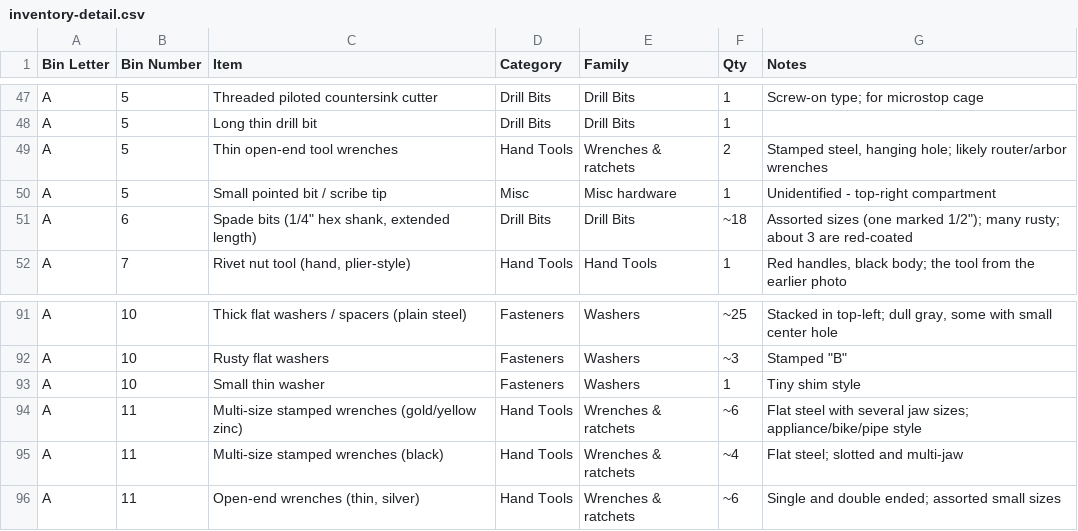
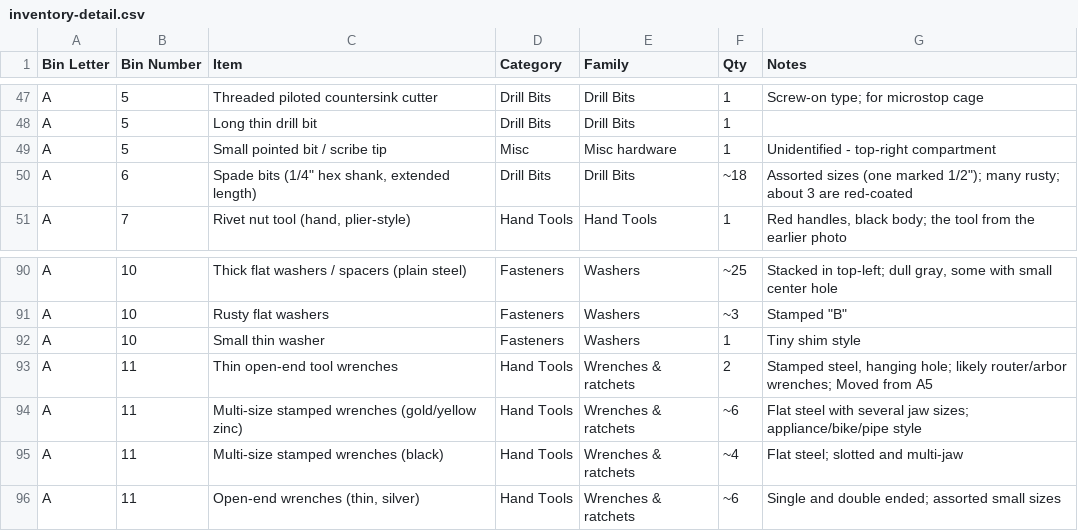
Before and after one commit to rhkim1292/asti-inventory, a CSV file: inventory-detail.csv, drawn as a sheet; only a part is shown, gaps mark what is left out.

```diff
--- a/inventory-detail.csv
+++ b/inventory-detail.csv
@@ -48,3 +48,2 @@ A,5,Threaded piloted countersink cutter,Drill Bits,Drill Bits,1,Screw-on type; f
 A,5,Long thin drill bit,Drill Bits,Drill Bits,1,
-A,5,Thin open-end tool wrenches,Hand Tools,Wrenches & ratchets,2,"Stamped steel, hanging hole; likely router/arbor wrenches"
 A,5,Small pointed bit / scribe tip,Misc,Misc hardware,1,Unidentified - top-right compartment
@@ -93,2 +92,3 @@ A,10,Rusty flat washers,Fasteners,Washers,~3,"Stamped ""B"""
 A,10,Small thin washer,Fasteners,Washers,1,Tiny shim style
+A,11,Thin open-end tool wrenches,Hand Tools,Wrenches & ratchets,2,"Stamped steel, hanging hole; likely router/arbor wrenches; Moved from A5"
 A,11,Multi-size stamped wrenches (gold/yellow zinc),Hand Tools,Wrenches & ratchets,~6,Flat steel with several jaw sizes; appliance/bike/pipe style
```
Also changed, not shown: consolidation-plan.csv, 1 other file.
